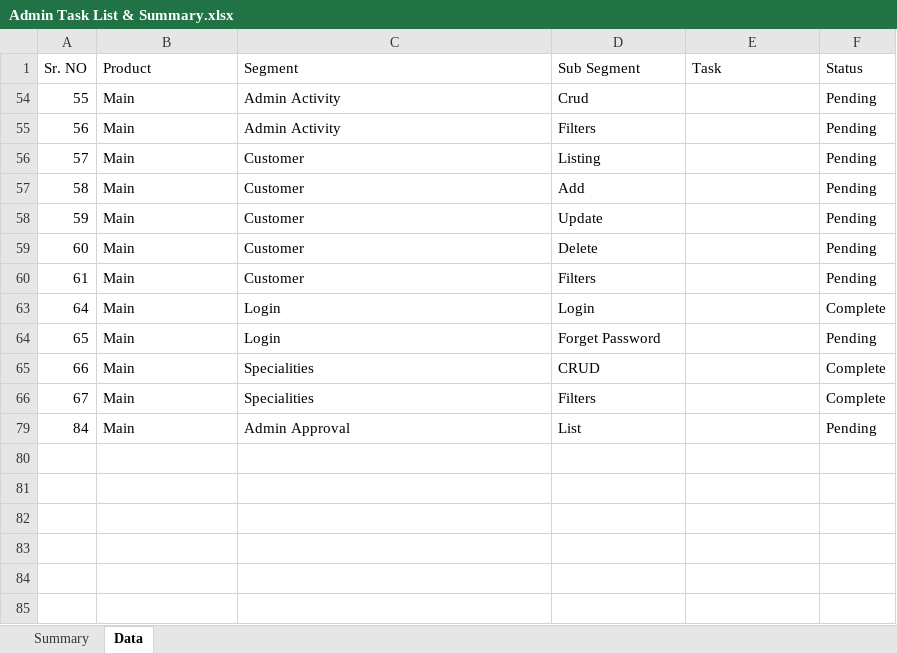
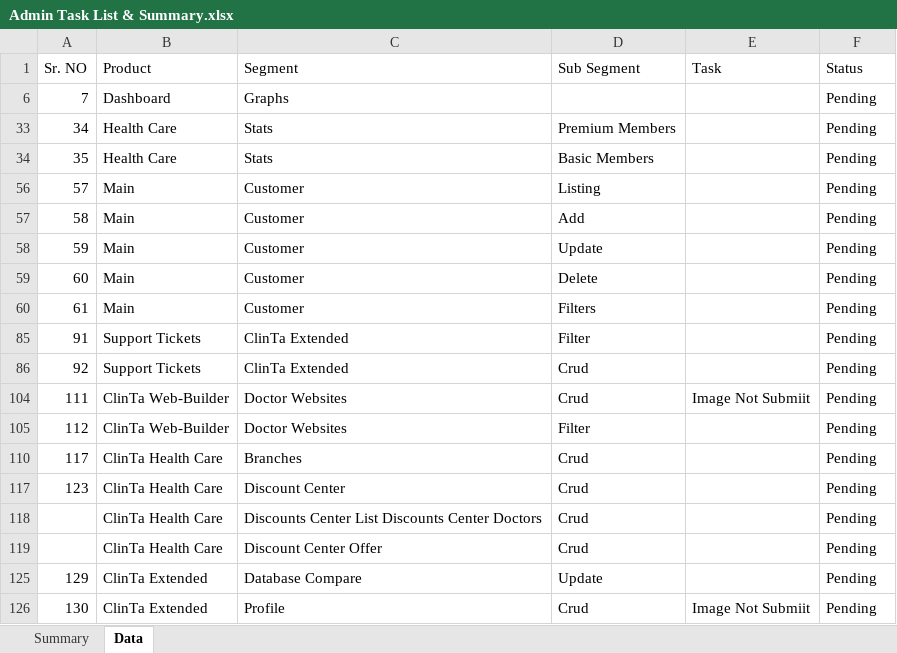
Before and after one commit to orixestech/admin.dright.pk, an Excel workbook: docs/Admin Task List & Summary.xlsx, sheet Data, drawn as a sheet; values as stored, in another font and other column widths than the file's, no borders; conditional formats and table styles not drawn; removed rows and columns are numbered as before the commit, all else as after; the diff names each change by its address in the sheet, - before the commit and + after, or states it on an @@ line.

```diff
--- a/docs/Admin Task List & Summary.xlsx (sheet Data)
+++ b/docs/Admin Task List & Summary.xlsx (sheet Data)
-row 54: 55 | Main | Admin Activity | Crud |  | Pending
-row 55: 56 | Main | Admin Activity | Filters |  | Pending
@@ row 6 unhidden: 7 | Dashboard | Graphs |  |  | Pending @@
@@ row 33 unhidden: 34 | Health Care | Stats | Premium Members |  | Pending @@
@@ row 34 unhidden: 35 | Health Care | Stats | Basic Members |  | Pending @@
@@ row 63 hidden: 64 | Main | Login | Login |  | Complete @@
-row 64: 65 | Main | Login | Forget Password |  | Pending
@@ row 65 hidden: 66 | Main | Specialities | CRUD |  | Complete @@
@@ row 66 hidden: 67 | Main | Specialities | Filters |  | Complete @@
-row 79: 84 | Main | Admin Approval | List |  | Pending
@@ row 85 unhidden: 91 | Support Tickets | ClinTa Extended | Filter |  | Pending @@
@@ row 86 unhidden: 92 | Support Tickets | ClinTa Extended | Crud |  | Pending @@
@@ row 104 unhidden: 111 | ClinTa Web-Builder | Doctor Websites | Crud | Image Not Submiit | Pending @@
@@ row 105 unhidden: 112 | ClinTa Web-Builder | Doctor Websites | Filter |  | Pending @@
@@ row 110 unhidden: 117 | ClinTa Health Care | Branches | Crud |  | Pending @@
@@ row 117 unhidden: 123 | ClinTa Health Care | Discount Center | Crud |  | Pending @@
@@ row 118 unhidden:  | ClinTa Health Care | Discounts Center List Discounts Center Doctors | Crud |  | Pending @@
@@ row 119 unhidden:  | ClinTa Health Care | Discount Center Offer | Crud |  | Pending @@
@@ row 125 unhidden: 129 | ClinTa Extended | Database Compare | Update |  | Pending @@
@@ row 126 unhidden: 130 | ClinTa Extended | Profile | Crud | Image Not Submiit | Pending @@
```
Also changed, not shown: sheet Summary, hidden cells, 6 other files.
